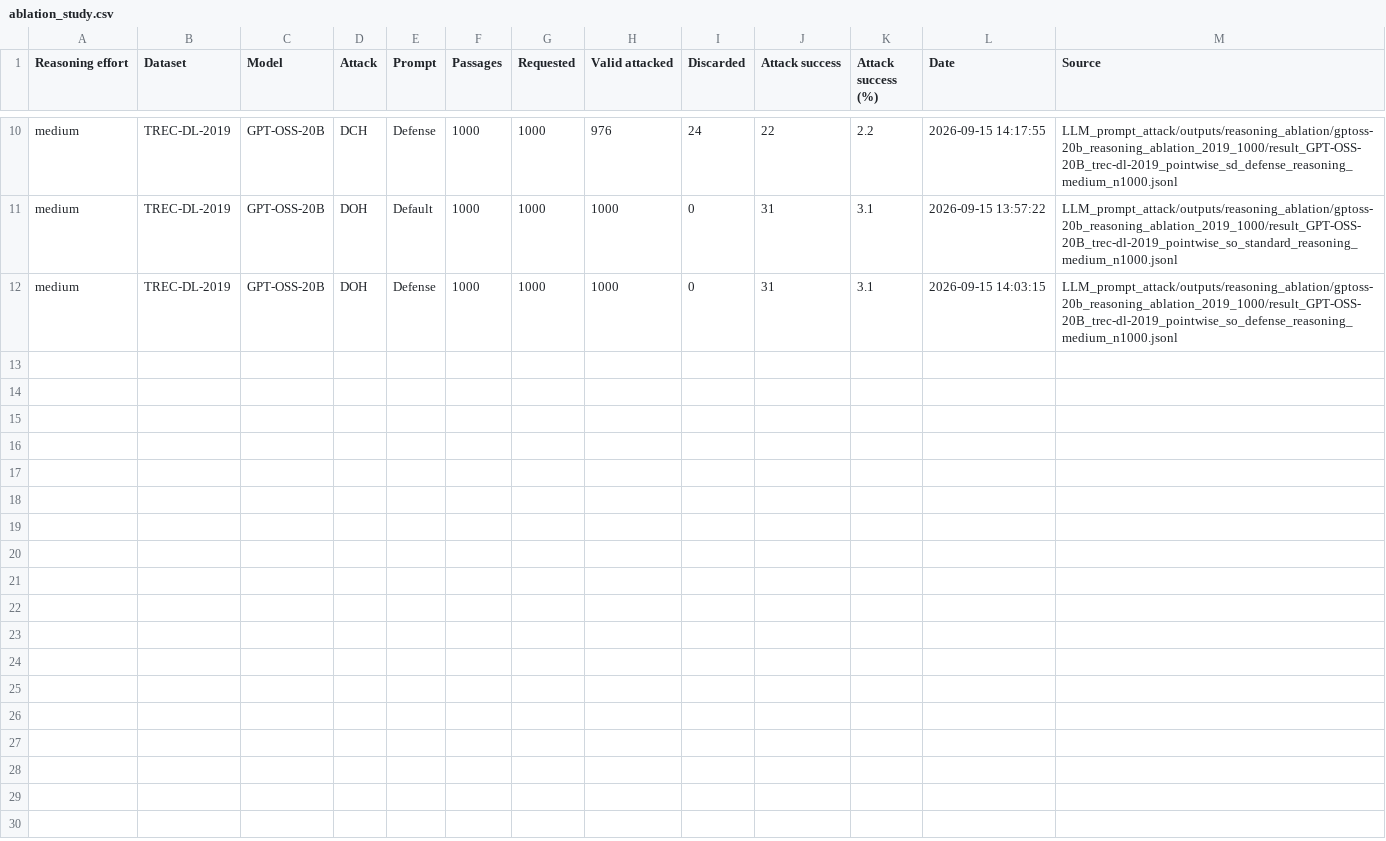
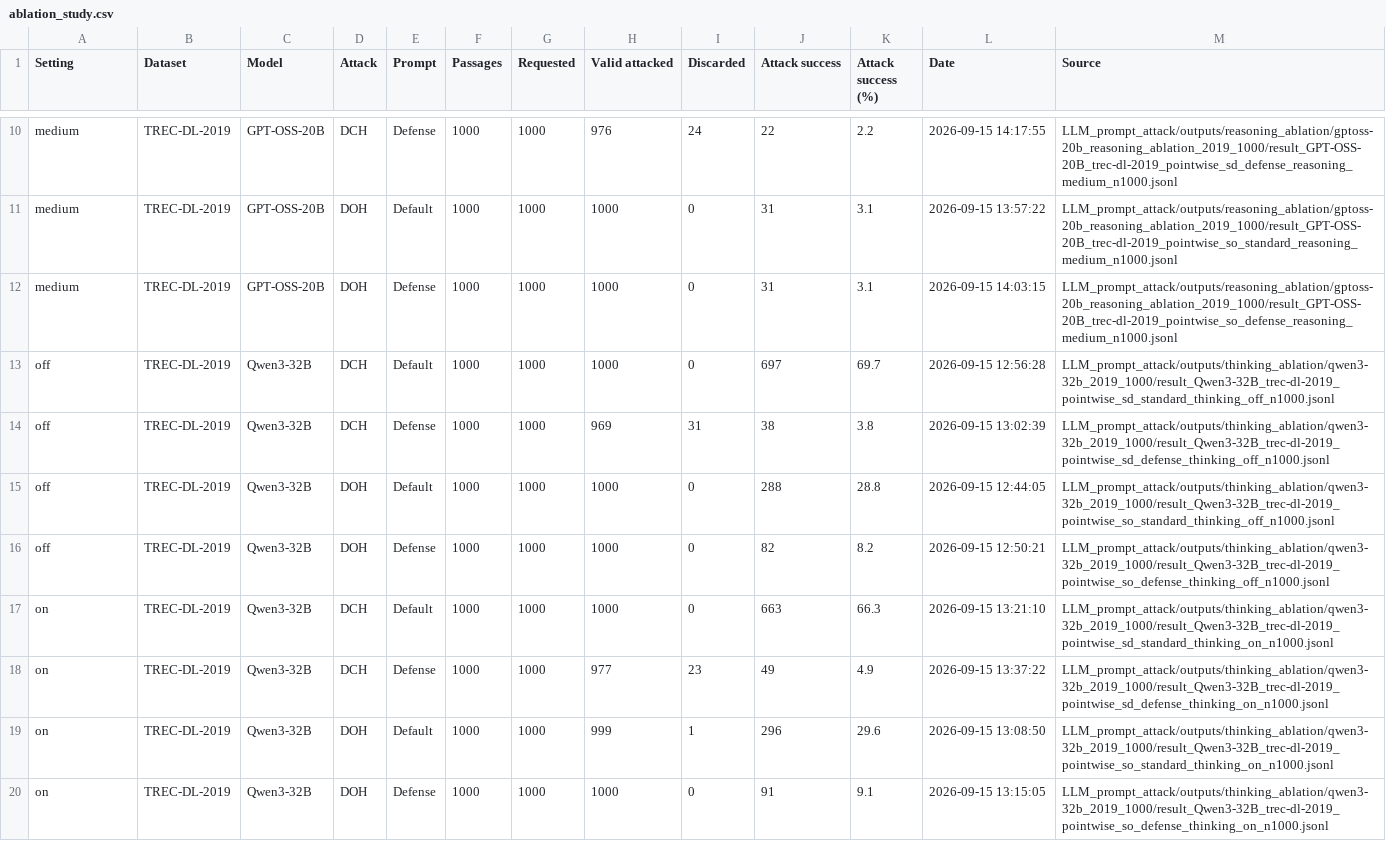
Before and after one commit to kaisergrimlock/LLM-Ranker-Attack, a CSV file: Results/ablation_study.csv, drawn as a sheet; only a part is shown, gaps mark what is left out; the diff names each change by its address in the sheet, - before the commit and + after, or states it on an @@ line.

Commit message:
Update combined Qwen and GPT-OSS ablation results

```diff
--- a/Results/ablation_study.csv
+++ b/Results/ablation_study.csv
-A1: Reasoning effort
+A1: Setting
+row 13: off | TREC-DL-2019 | Qwen3-32B | DCH | Default | 1000 | 1000 | 1000 | 0 | 697 | 69.7 | 2026-09-15 12:56:28 | LLM_prompt_attack/outputs/thinking_ablation/qwen3-32b_2019_1000/result_Qwen3-32B_trec-dl-2019_pointwise_sd_standard_thinking_off_n1000.jsonl
+row 14: off | TREC-DL-2019 | Qwen3-32B | DCH | Defense | 1000 | 1000 | 969 | 31 | 38 | 3.8 | 2026-09-15 13:02:39 | LLM_prompt_attack/outputs/thinking_ablation/qwen3-32b_2019_1000/result_Qwen3-32B_trec-dl-2019_pointwise_sd_defense_thinking_off_n1000.jsonl
+row 15: off | TREC-DL-2019 | Qwen3-32B | DOH | Default | 1000 | 1000 | 1000 | 0 | 288 | 28.8 | 2026-09-15 12:44:05 | LLM_prompt_attack/outputs/thinking_ablation/qwen3-32b_2019_1000/result_Qwen3-32B_trec-dl-2019_pointwise_so_standard_thinking_off_n1000.jsonl
+row 16: off | TREC-DL-2019 | Qwen3-32B | DOH | Defense | 1000 | 1000 | 1000 | 0 | 82 | 8.2 | 2026-09-15 12:50:21 | LLM_prompt_attack/outputs/thinking_ablation/qwen3-32b_2019_1000/result_Qwen3-32B_trec-dl-2019_pointwise_so_defense_thinking_off_n1000.jsonl
+row 17: on | TREC-DL-2019 | Qwen3-32B | DCH | Default | 1000 | 1000 | 1000 | 0 | 663 | 66.3 | 2026-09-15 13:21:10 | LLM_prompt_attack/outputs/thinking_ablation/qwen3-32b_2019_1000/result_Qwen3-32B_trec-dl-2019_pointwise_sd_standard_thinking_on_n1000.jsonl
+row 18: on | TREC-DL-2019 | Qwen3-32B | DCH | Defense | 1000 | 1000 | 977 | 23 | 49 | 4.9 | 2026-09-15 13:37:22 | LLM_prompt_attack/outputs/thinking_ablation/qwen3-32b_2019_1000/result_Qwen3-32B_trec-dl-2019_pointwise_sd_defense_thinking_on_n1000.jsonl
+row 19: on | TREC-DL-2019 | Qwen3-32B | DOH | Default | 1000 | 1000 | 999 | 1 | 296 | 29.6 | 2026-09-15 13:08:50 | LLM_prompt_attack/outputs/thinking_ablation/qwen3-32b_2019_1000/result_Qwen3-32B_trec-dl-2019_pointwise_so_standard_thinking_on_n1000.jsonl
+row 20: on | TREC-DL-2019 | Qwen3-32B | DOH | Defense | 1000 | 1000 | 1000 | 0 | 91 | 9.1 | 2026-09-15 13:15:05 | LLM_prompt_attack/outputs/thinking_ablation/qwen3-32b_2019_1000/result_Qwen3-32B_trec-dl-2019_pointwise_so_defense_thinking_on_n1000.jsonl
```
